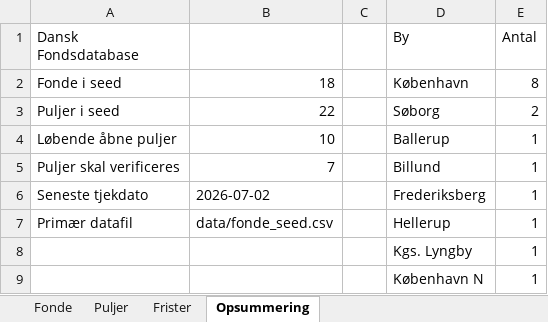
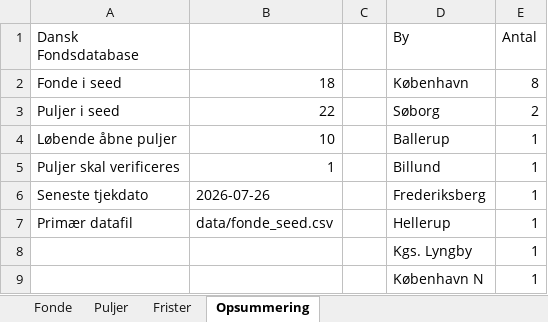
Before and after one commit to Mathias-Rune/database-fonde, an Excel workbook: outputs/dansk_fonds_database.xlsx, sheet Opsummering, drawn as a sheet; values as stored, in another font and other column widths than the file's, no borders; the diff names each change by its address in the sheet, - before the commit and + after, or states it on an @@ line.

```diff
--- a/outputs/dansk_fonds_database.xlsx (sheet Opsummering)
+++ b/outputs/dansk_fonds_database.xlsx (sheet Opsummering)
-B5: 7
+B5: 1
-B6: 2026-07-02
+B6: 2026-07-26
```
Also changed, not shown: sheet Puljer, sheet Fonde, 8 other files.
